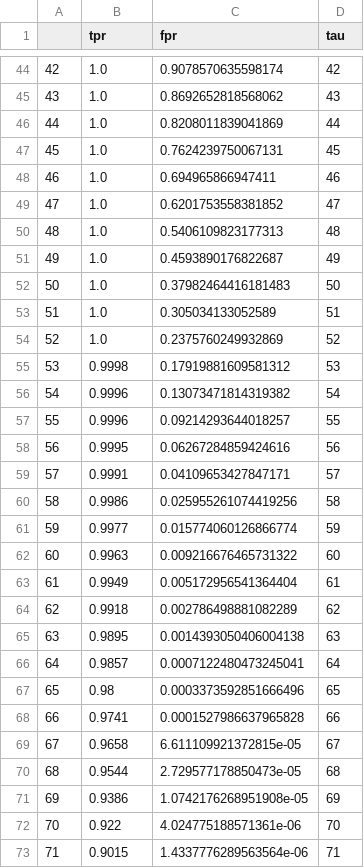
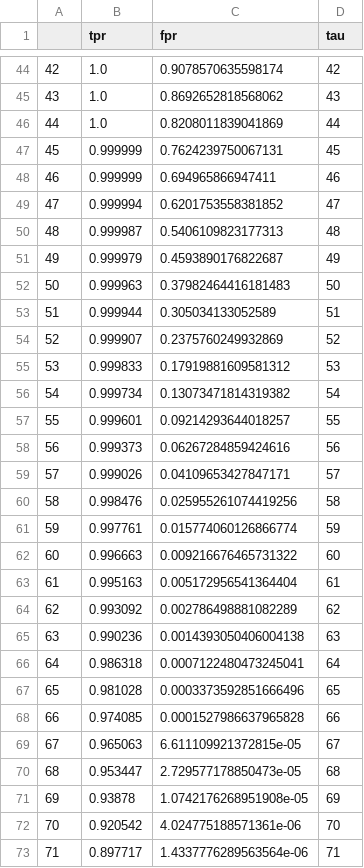
Before and after one commit to proteus-photos/benchmarking, a CSV file: results/dinohash_blur.csv, drawn as a sheet; only a part is shown, gaps mark what is left out; the diff covers the shown part only.

```diff
--- a/results/dinohash_blur.csv
+++ b/results/dinohash_blur.csv
@@ -46,28 +46,28 @@
 44,1.0,0.8208011839041869,44
-45,1.0,0.7624239750067131,45
-46,1.0,0.694965866947411,46
-47,1.0,0.6201753558381852,47
-48,1.0,0.5406109823177313,48
-49,1.0,0.4593890176822687,49
-50,1.0,0.37982464416181483,50
-51,1.0,0.305034133052589,51
-52,1.0,0.2375760249932869,52
-53,0.9998,0.17919881609581312,53
-54,0.9996,0.13073471814319382,54
-55,0.9996,0.09214293644018257,55
-56,0.9995,0.06267284859424616,56
-57,0.9991,0.04109653427847171,57
-58,0.9986,0.025955261074419256,58
-59,0.9977,0.015774060126866774,59
-60,0.9963,0.009216676465731322,60
-61,0.9949,0.005172956541364404,61
-62,0.9918,0.002786498881082289,62
-63,0.9895,0.0014393050406004138,63
-64,0.9857,0.0007122480473245041,64
-65,0.98,0.0003373592851666496,65
-66,0.9741,0.0001527986637965828,66
-67,0.9658,6.611109921372815e-05,67
-68,0.9544,2.729577178850473e-05,68
-69,0.9386,1.0742176268951908e-05,69
-70,0.922,4.024775188571361e-06,70
-71,0.9015,1.4337776289563564e-06,71
+45,0.999999,0.7624239750067131,45
+46,0.999999,0.694965866947411,46
+47,0.999994,0.6201753558381852,47
+48,0.999987,0.5406109823177313,48
+49,0.999979,0.4593890176822687,49
+50,0.999963,0.37982464416181483,50
+51,0.999944,0.305034133052589,51
+52,0.999907,0.2375760249932869,52
+53,0.999833,0.17919881609581312,53
+54,0.999734,0.13073471814319382,54
+55,0.999601,0.09214293644018257,55
+56,0.999373,0.06267284859424616,56
+57,0.999026,0.04109653427847171,57
+58,0.998476,0.025955261074419256,58
+59,0.997761,0.015774060126866774,59
+60,0.996663,0.009216676465731322,60
+61,0.995163,0.005172956541364404,61
+62,0.993092,0.002786498881082289,62
+63,0.990236,0.0014393050406004138,63
+64,0.986318,0.0007122480473245041,64
+65,0.981028,0.0003373592851666496,65
+66,0.974085,0.0001527986637965828,66
+67,0.965063,6.611109921372815e-05,67
+68,0.953447,2.729577178850473e-05,68
+69,0.93878,1.0742176268951908e-05,69
+70,0.920542,4.024775188571361e-06,70
+71,0.897717,1.4337776289563564e-06,71
```
Also changed, not shown: 25 edited cells elsewhere in this file, results/neuralhash_blur.csv, 19 other files.
